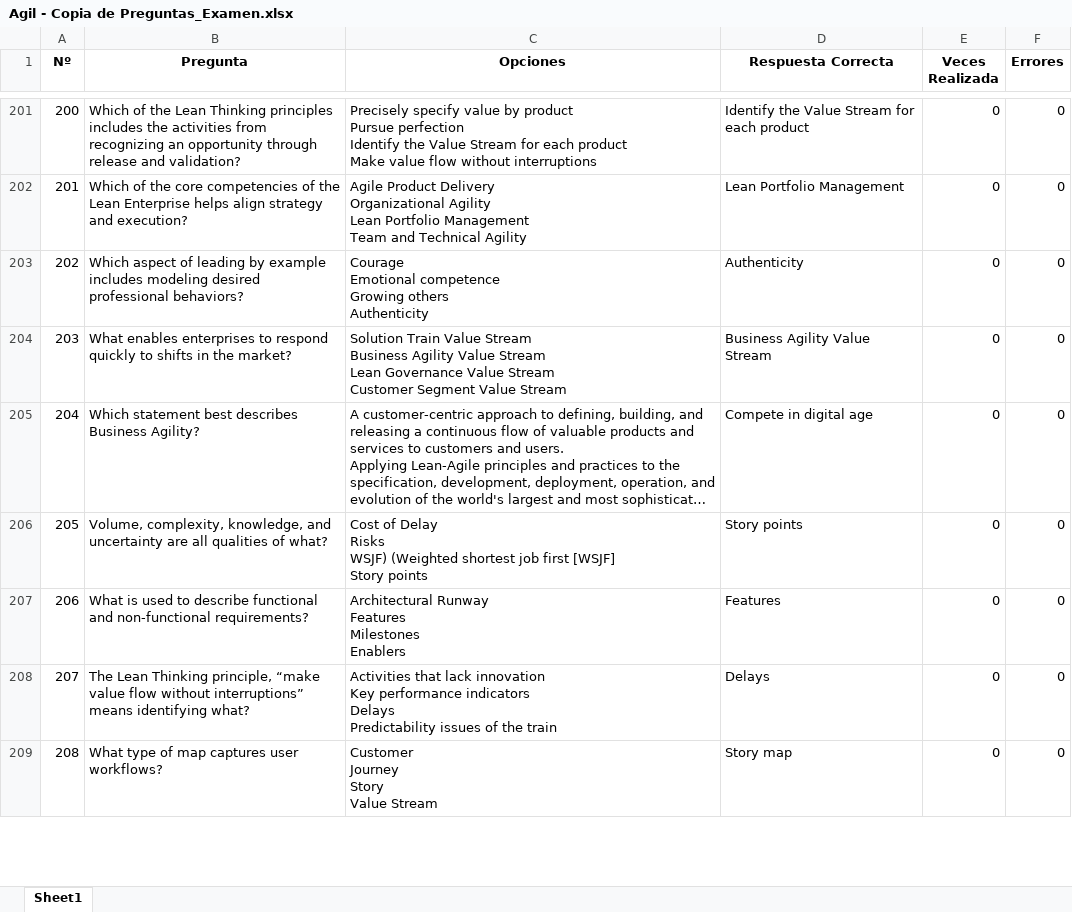
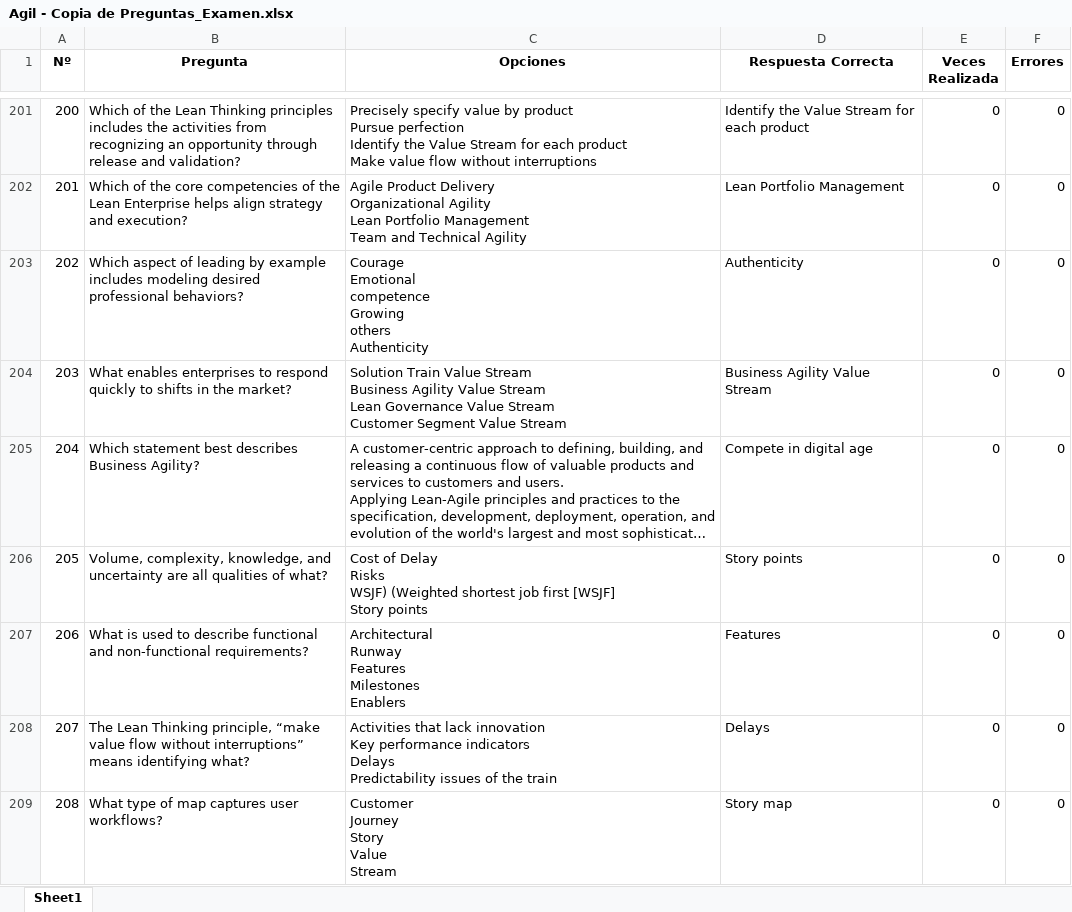
Before and after one commit to Jormart/safe-trainer, an Excel workbook: Agil - Copia de Preguntas_Examen.xlsx, sheet Sheet1, drawn as a sheet; only a part is shown, gaps mark what is left out; long unchanged cells end in …; values as stored, in another font and other column widths than the file's, no borders; ↵ is a line break in a cell; the diff covers the shown part only; the diff names each change by its address in the sheet, - before the commit and + after, or states it on an @@ line.

Commit message:
Fichero de Preguntas - Corrección

```diff
--- a/Agil - Copia de Preguntas_Examen.xlsx (sheet Sheet1)
+++ b/Agil - Copia de Preguntas_Examen.xlsx (sheet Sheet1)
-C203 (Opciones): …others ↵ Authenticity
+C203 (Opciones): …others ↵ Authenticity
-C207 (Opciones): …Milestones ↵ Enablers
+C207 (Opciones): …Milestones ↵ Enablers
-C209 (Opciones): Customer ↵ Journey ↵ Story ↵ Value Stream
+C209 (Opciones): Customer ↵ Journey ↵ Story ↵ Value ↵ Stream
```
Also changed, not shown: 60 edited cells elsewhere in this sheet, 1 other file.
